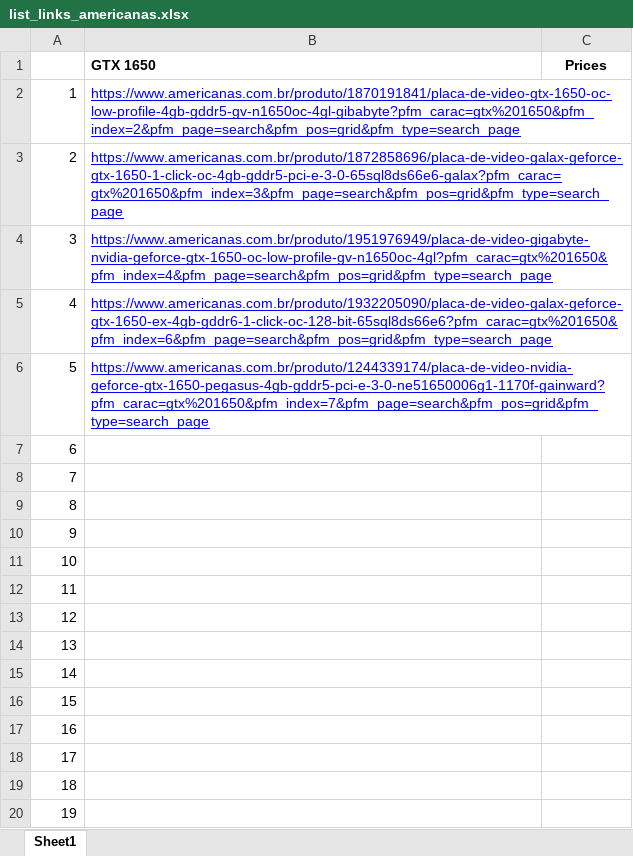
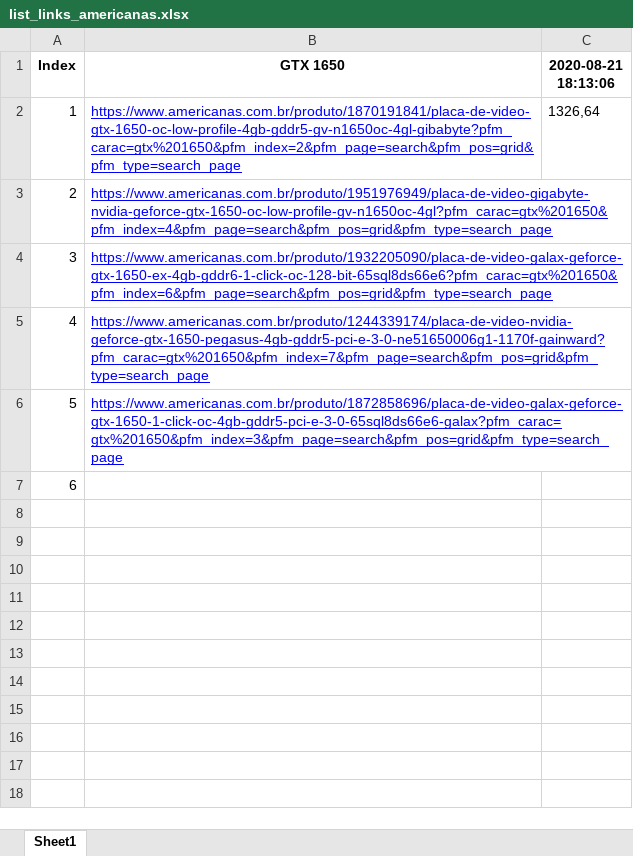
Before and after one commit to Kevingtxz/Web-Scraping---Compare-prices-of-video-cards-with-a-Excel-spreadsheet, an Excel workbook: list_links_americanas.xlsx, sheet Sheet1, drawn as a sheet; only a part is shown; values as stored, in another font and other column widths than the file's, no borders; removed rows and columns are numbered as before the commit, all else as after; the diff covers the shown part only; the diff names each change by its address in the sheet, - before the commit and + after, or states it on an @@ line.

Commit message:
Save one scrap on Excel

```diff
--- a/list_links_americanas.xlsx (sheet Sheet1)
+++ b/list_links_americanas.xlsx (sheet Sheet1)
@@ column A (Index) renumbered between rows 1 and 5 @@
-B1 alignment: left
+B1 alignment: center
-C1: Prices
+C1: 2020-08-21 18:13:06
-C2 (2020-08-21 18:13:06): (empty)
+C2 (2020-08-21 18:13:06): 1326,64
@@ row 3 moved to row 6: 5 @@
-row 8: 7
-row 9: 8
-row 10: 9
-row 11: 10
-row 12: 11
-row 13: 12
-row 14: 13
-row 15: 14
-row 16: 15
-row 17: 16
-row 18: 17
-row 19: 18
-row 20: 19
```
Also changed, not shown: 21 removed rows elsewhere in this sheet, 2 other files.
